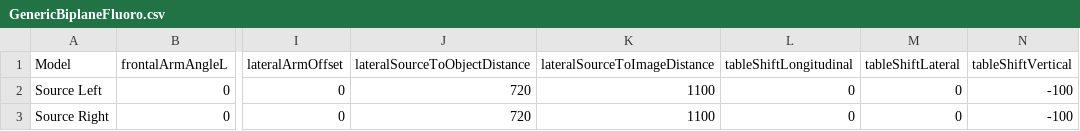
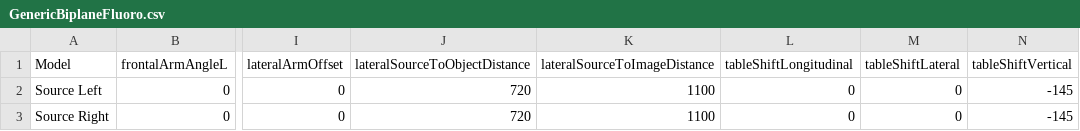
Before and after one commit to SlicerHeart/SlicerHeart, a CSV file: VirtualCathLab/Resources/Presets/GenericBiplaneFluoro.csv, drawn as a sheet; only a part is shown, gaps mark what is left out; the diff names each change by its address in the sheet, - before the commit and + after, or states it on an @@ line.

Commit message:
VirtualCathLab: Improve usability and performance
Made it easier to show a cardiac model in the simulated fluoro view.
Improved fluoro simulation rendering speed.
Place input volume on the table by default.

```diff
--- a/VirtualCathLab/Resources/Presets/GenericBiplaneFluoro.csv
+++ b/VirtualCathLab/Resources/Presets/GenericBiplaneFluoro.csv
-N2:N3 (tableShiftVertical): -100
+N2:N3 (tableShiftVertical): -145
```
Also changed, not shown: VirtualCathLab/Resources/Presets/GenericFluoro.csv, 4 other files.
